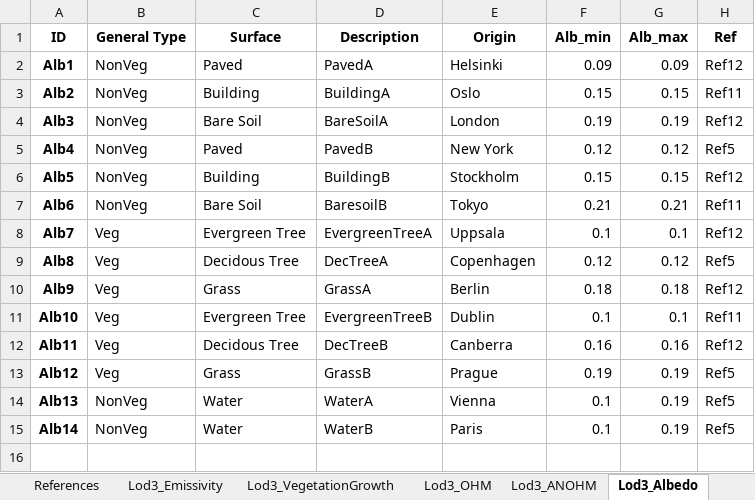
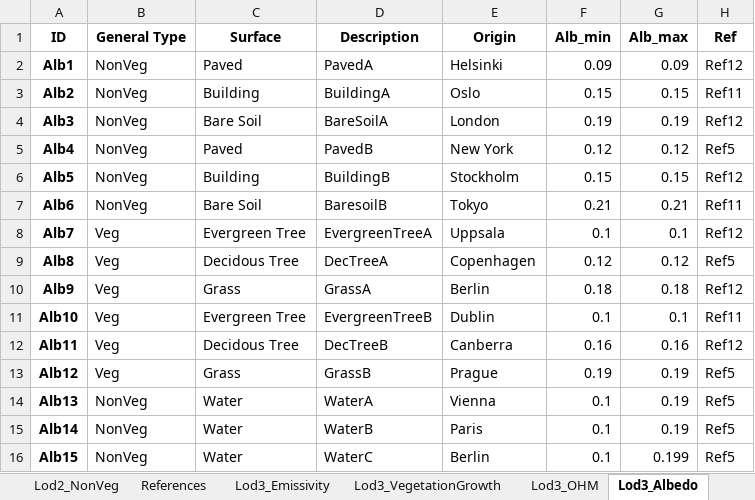
Before and after one commit to gusbacos/SUEWS-Database-manager, an Excel workbook: database_copy.xlsx, sheet Lod3_Albedo, drawn as a sheet; values as stored, in another font and other column widths than the file's, no borders; the diff names each change by its address in the sheet, - before the commit and + after, or states it on an @@ line.

```diff
--- a/database_copy.xlsx (sheet Lod3_Albedo)
+++ b/database_copy.xlsx (sheet Lod3_Albedo)
+row 16: Alb15 | NonVeg | Water | WaterC | Berlin | 0.1 | 0.199 | Ref5
```
Also changed, not shown: sheet Lod1_Types, sheet Lod3_Porosity, sheet Lod2_Water, sheet Lod3_VegetationGrowth, other sheet tabs, 5 other files.
